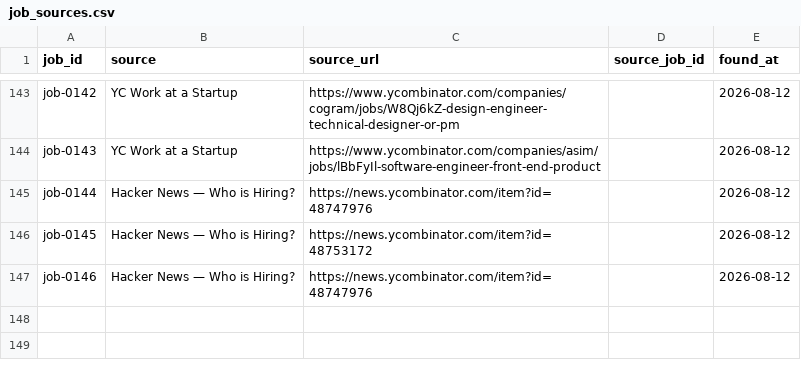
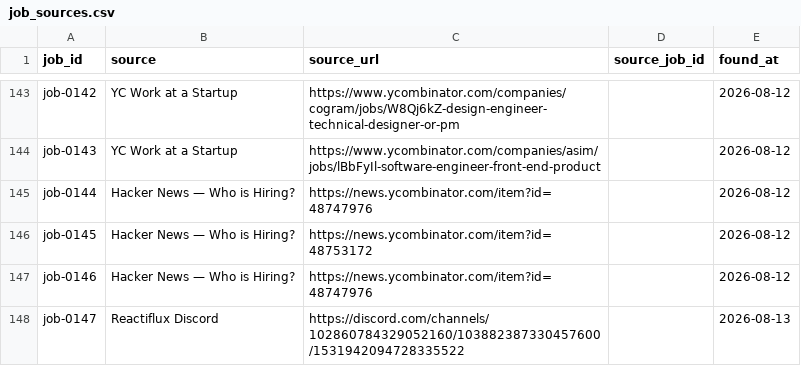
Before and after one commit to stupidkubik/job-searcher, a CSV file: data/job_sources.csv, drawn as a sheet; only a part is shown, gaps mark what is left out.

```diff
--- a/data/job_sources.csv
+++ b/data/job_sources.csv
@@ -147 +147,2 @@ job-0145,Hacker News — Who is Hiring?,https://news.ycombinator.com/item?id=487
 job-0146,Hacker News — Who is Hiring?,https://news.ycombinator.com/item?id=48747976,,2026-08-12
+job-0147,Reactiflux Discord,https://discord.com/channels/102860784329052160/103882387330457600/1531942094728335522,,2026-08-13
```
Also changed, not shown: data/jobs.csv, 3 other files.
